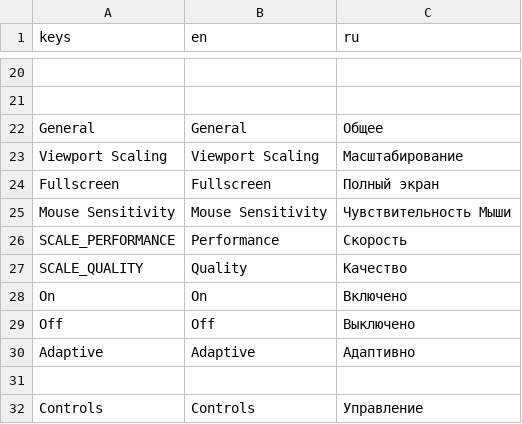
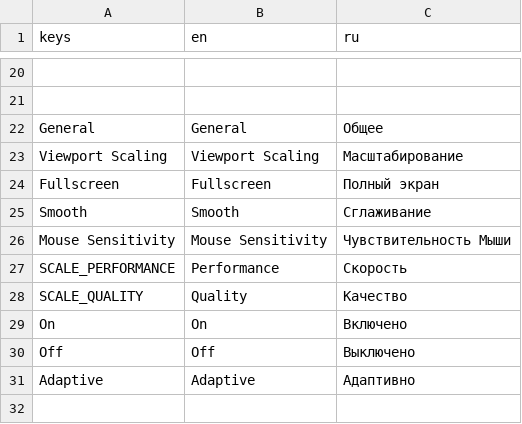
Before and after one commit to velzevelt/heaven, a CSV file: localization/localization.csv, drawn as a sheet; only a part is shown, gaps mark what is left out; the shorter side is filled out with more unchanged rows; the diff names each change by its address in the sheet, - before the commit and + after, or states it on an @@ line.

```diff
--- a/localization/localization.csv
+++ b/localization/localization.csv
+row 25: Smooth | Smooth | Сглаживание
```
Also changed, not shown: 3 other files.
